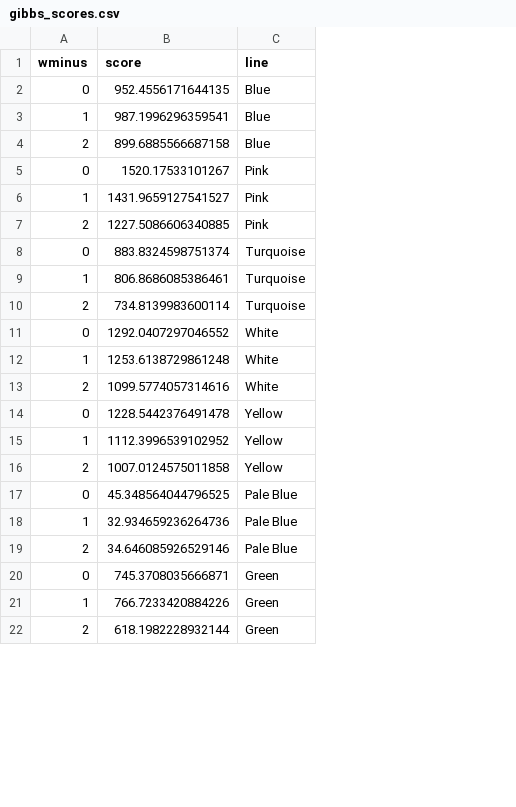
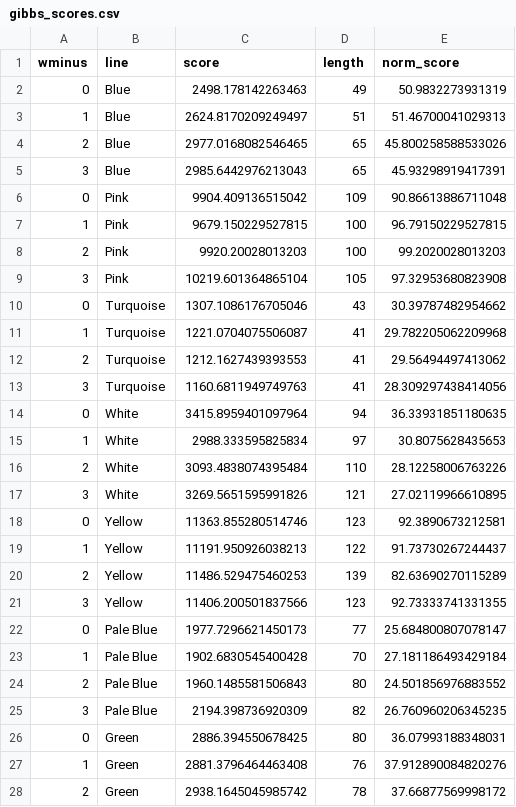
Before and after one commit to Anthony-Kwong/song_alignment, a CSV file: results/msa_scores/gibbs_scores.csv, drawn as a sheet; only a part is shown; removed rows and columns are numbered as before the commit, all else as after; the diff covers the shown part only; the diff names each change by its address in the sheet, - before the commit and + after, or states it on an @@ line.

```diff
--- a/results/msa_scores/gibbs_scores.csv
+++ b/results/msa_scores/gibbs_scores.csv
-column B (score), rows 2-22: 952.4556171644135 | 987.1996296359541 | 899.6885566687158 | 1520.17533101267 | 1431.9659127541527 | 1227.5086606340885 | 883.8324598751374 | 806.8686085386461 | 734.8139983600114 | 1292.0407297046552 | 1253.6138729861248 | 1099.5774057314616 | 1228.5442376491478 | 1112.3996539102952 | 1007.0124575011858 | 45.348564044796525 | 32.934659236264736 | 34.646085926529146 | 745.3708035666871 | 766.7233420884226 | 618.1982228932144
+column C (score), rows 2-4: 2498.178142263463 | 2624.8170209249497 | 2977.0168082546465; rows 6-8: 9904.409136515042 | 9679.150229527815 | 9920.20028013203; rows 10-12: 1307.1086176705046 | 1221.0704075506087 | 1212.1627439393553; rows 14-16: 3415.8959401097964 | 2988.333595825834 | 3093.4838074395484; rows 18-20: 11363.855280514746 | 11191.950926038213 | 11486.529475460253; rows 22-24: 1977.7296621450173 | 1902.6830545400428 | 1960.1485581506843; rows 26-28: 2886.394550678425 | 2881.3796464463408 | 2938.1645045985742
+column D (length), rows 2-4: 49 | 51 | 65; rows 6-8: 109 | 100 | 100; rows 10-12: 43 | 41 | 41; rows 14-16: 94 | 97 | 110; rows 18-20: 123 | 122 | 139; rows 22-24: 77 | 70 | 80; rows 26-28: 80 | 76 | 78
+column E (norm_score), rows 2-4: 50.9832273931319 | 51.46700041029313 | 45.800258588533026; rows 6-8: 90.86613886711048 | 96.79150229527815 | 99.2020028013203; rows 10-12: 30.39787482954662 | 29.782205062209968 | 29.56494497413062; rows 14-16: 36.33931851180635 | 30.8075628435653 | 28.12258006763226; rows 18-20: 92.3890673212581 | 91.73730267244437 | 82.63690270115289; rows 22-24: 25.684800807078147 | 27.181186493429184 | 24.501856976883552; rows 26-28: 36.07993188348031 | 37.912890084820276 | 37.66877569998172
+row 5: 3 | Blue | 2985.6442976213043 | 65 | 45.93298919417391
+row 9: 3 | Pink | 10219.601364865104 | 105 | 97.32953680823908
+row 13: 3 | Turquoise | 1160.6811949749763 | 41 | 28.309297438414056
+row 17: 3 | White | 3269.5651595991826 | 121 | 27.02119966610895
+row 21: 3 | Yellow | 11406.200501837566 | 123 | 92.73333741331355
+row 25: 3 | Pale Blue | 2194.398736920309 | 82 | 26.760960206345235
```
Also changed, not shown: 4 added rows elsewhere in this file, results/msa_scores/dp_scores.csv, results/msa_scores/phmm_scores.csv, 6 other files.
